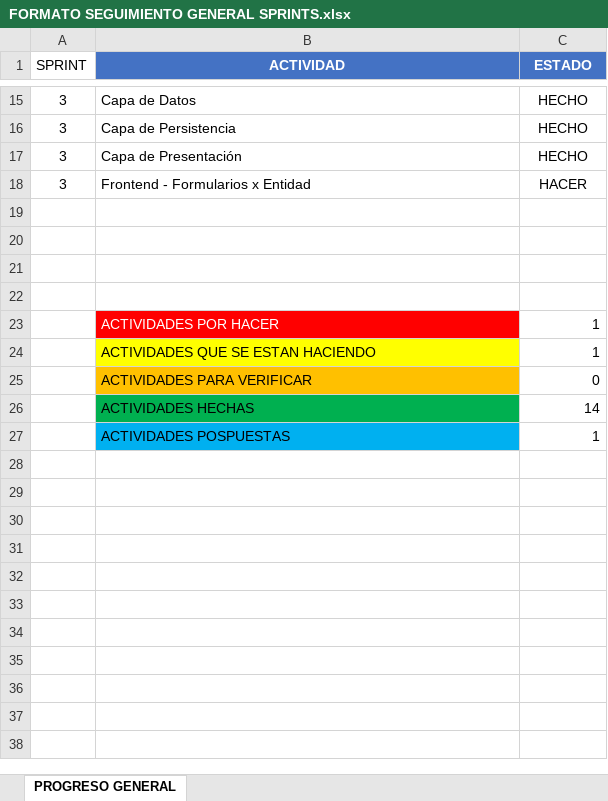
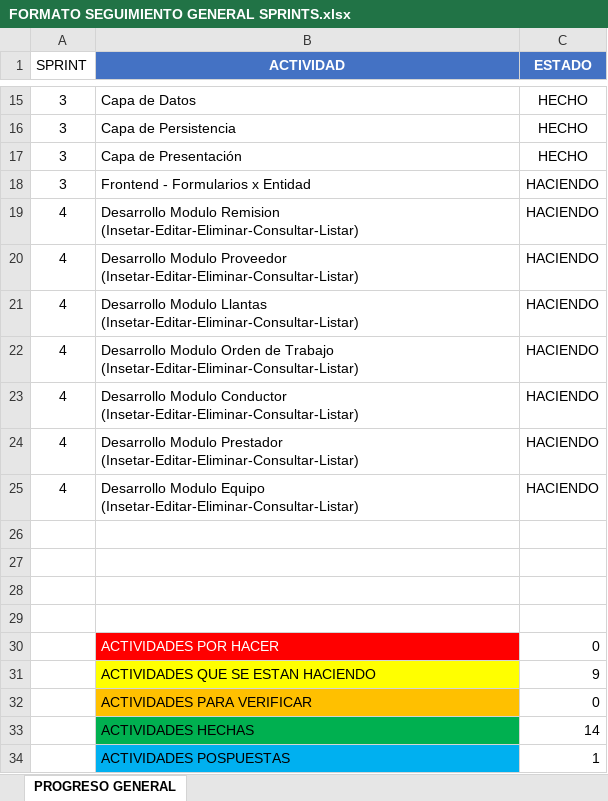
Before and after one commit to Bmedina97/MINTIC-84-02, an Excel workbook: PROGRESO GENERAL/FORMATO SEGUIMIENTO GENERAL SPRINTS.xlsx, sheet PROGRESO GENERAL, drawn as a sheet; only a part is shown, gaps mark what is left out; values as stored, in another font and other column widths than the file's, no borders; conditional formats and table styles not drawn; addresses are those after the commit; the diff names each change by its address in the sheet, - before the commit and + after, or states it on an @@ line.

```diff
--- a/PROGRESO GENERAL/FORMATO SEGUIMIENTO GENERAL SPRINTS.xlsx (sheet PROGRESO GENERAL)
+++ b/PROGRESO GENERAL/FORMATO SEGUIMIENTO GENERAL SPRINTS.xlsx (sheet PROGRESO GENERAL)
-C18 (ESTADO): HACER
+C18 (ESTADO): HACIENDO
+row 19: 4 | Desarrollo Modulo Remision (Insetar-Editar-Eliminar-Consultar-Listar) | HACIENDO
+row 20: 4 | Desarrollo Modulo Proveedor (Insetar-Editar-Eliminar-Consultar-Listar) | HACIENDO
+row 21: 4 | Desarrollo Modulo Llantas (Insetar-Editar-Eliminar-Consultar-Listar) | HACIENDO
+row 22: 4 | Desarrollo Modulo Orden de Trabajo (Insetar-Editar-Eliminar-Consultar-Listar) | HACIENDO
+row 23: 4 | Desarrollo Modulo Conductor (Insetar-Editar-Eliminar-Consultar-Listar) | HACIENDO
+row 24: 4 | Desarrollo Modulo Prestador (Insetar-Editar-Eliminar-Consultar-Listar) | HACIENDO
+row 25: 4 | Desarrollo Modulo Equipo (Insetar-Editar-Eliminar-Consultar-Listar) | HACIENDO
-C30 (ESTADO): 1
+C30 (ESTADO): 0
-C31 (ESTADO): 1
+C31 (ESTADO): 9
```
Also changed, not shown: 15 other files.
